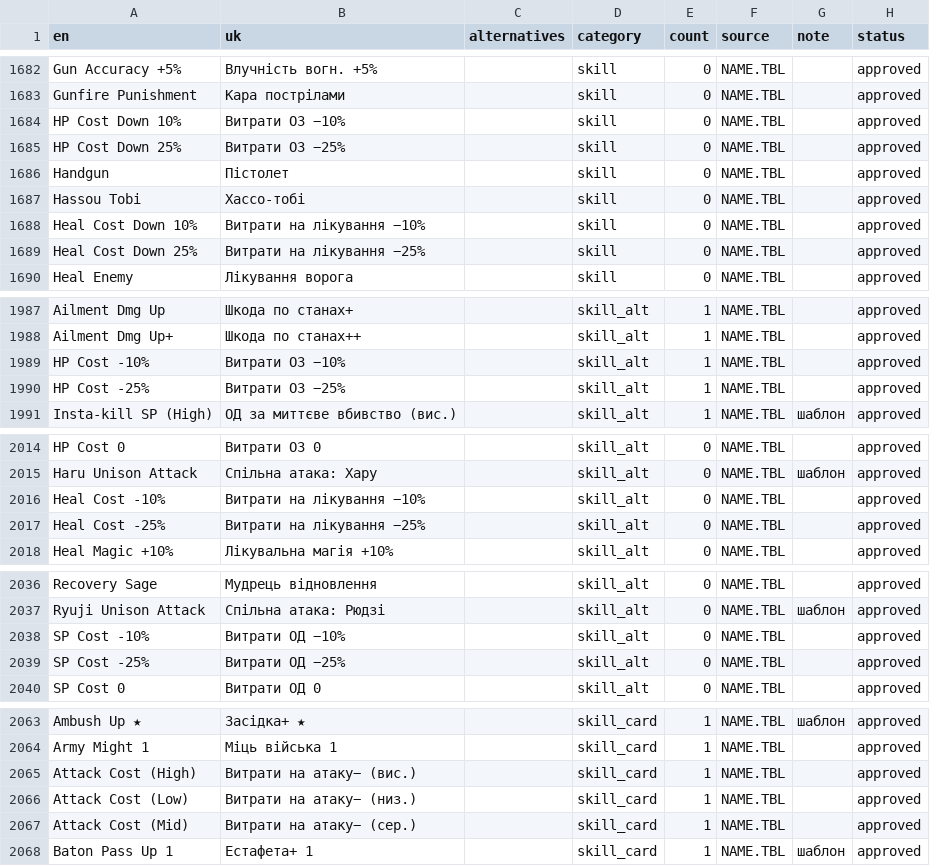
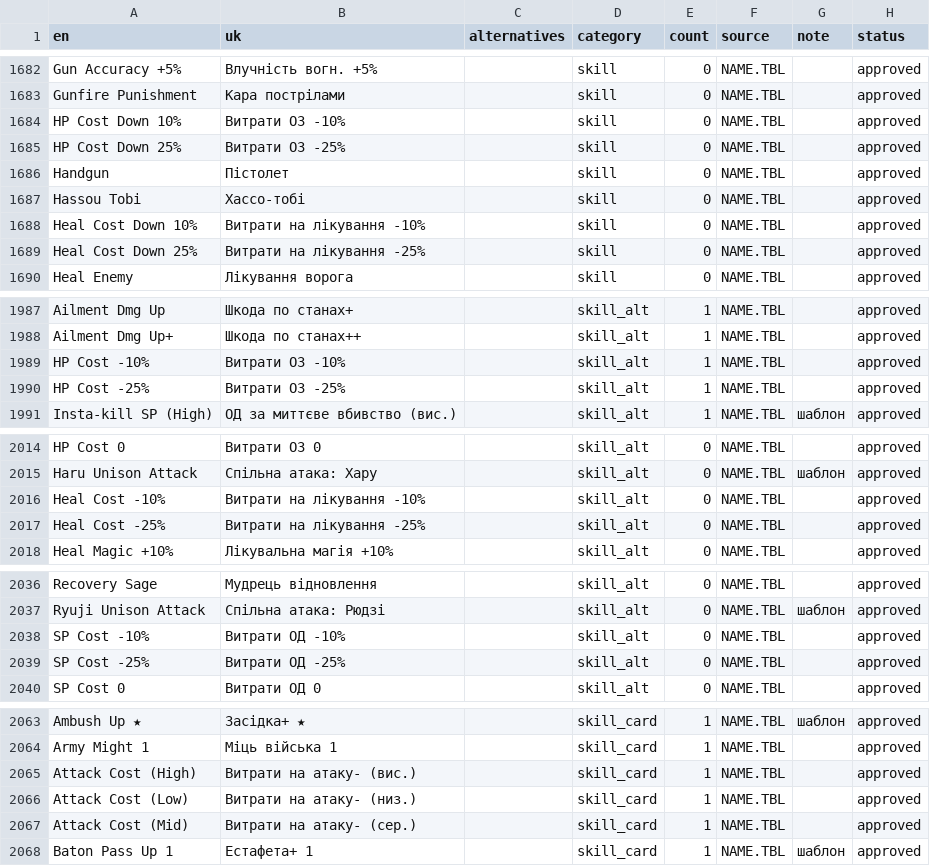
Before and after one commit to warpVIT1/Persona-5-Royal-UA, a CSV file: glossary.csv, drawn as a sheet; only a part is shown, gaps mark what is left out; the diff covers the shown part only.

```diff
--- a/glossary.csv
+++ b/glossary.csv
@@ -1683,8 +1683,8 @@ Gun Accuracy +5%,Влучність вогн. +5%,,skill,0,NAME.TBL,,approved
 Gunfire Punishment,Кара пострілами,,skill,0,NAME.TBL,,approved
-HP Cost Down 10%,Витрати ОЗ −10%,,skill,0,NAME.TBL,,approved
-HP Cost Down 25%,Витрати ОЗ −25%,,skill,0,NAME.TBL,,approved
+HP Cost Down 10%,Витрати ОЗ -10%,,skill,0,NAME.TBL,,approved
+HP Cost Down 25%,Витрати ОЗ -25%,,skill,0,NAME.TBL,,approved
 Handgun,Пістолет,,skill,0,NAME.TBL,,approved
 Hassou Tobi,Хассо-тобі,,skill,0,NAME.TBL,,approved
-Heal Cost Down 10%,Витрати на лікування −10%,,skill,0,NAME.TBL,,approved
-Heal Cost Down 25%,Витрати на лікування −25%,,skill,0,NAME.TBL,,approved
+Heal Cost Down 10%,Витрати на лікування -10%,,skill,0,NAME.TBL,,approved
+Heal Cost Down 25%,Витрати на лікування -25%,,skill,0,NAME.TBL,,approved
 Heal Enemy,Лікування ворога,,skill,0,NAME.TBL,,approved
@@ -1988,4 +1988,4 @@ Ailment Dmg Up,Шкода по станах+,,skill_alt,1,NAME.TBL,,approved
 Ailment Dmg Up+,Шкода по станах++,,skill_alt,1,NAME.TBL,,approved
-HP Cost -10%,Витрати ОЗ −10%,,skill_alt,1,NAME.TBL,,approved
-HP Cost -25%,Витрати ОЗ −25%,,skill_alt,1,NAME.TBL,,approved
+HP Cost -10%,Витрати ОЗ -10%,,skill_alt,1,NAME.TBL,,approved
+HP Cost -25%,Витрати ОЗ -25%,,skill_alt,1,NAME.TBL,,approved
 Insta-kill SP (High),ОД за миттєве вбивство (вис.),,skill_alt,1,NAME.TBL,шаблон,approved
@@ -2015,4 +2015,4 @@ HP Cost 0,Витрати ОЗ 0,,skill_alt,0,NAME.TBL,,approved
 Haru Unison Attack,Спільна атака: Хару,,skill_alt,0,NAME.TBL,шаблон,approved
-Heal Cost -10%,Витрати на лікування −10%,,skill_alt,0,NAME.TBL,,approved
-Heal Cost -25%,Витрати на лікування −25%,,skill_alt,0,NAME.TBL,,approved
+Heal Cost -10%,Витрати на лікування -10%,,skill_alt,0,NAME.TBL,,approved
+Heal Cost -25%,Витрати на лікування -25%,,skill_alt,0,NAME.TBL,,approved
 Heal Magic +10%,Лікувальна магія +10%,,skill_alt,0,NAME.TBL,,approved
@@ -2037,4 +2037,4 @@ Recovery Sage,Мудрець відновлення,,skill_alt,0,NAME.TBL,,appro
 Ryuji Unison Attack,Спільна атака: Рюдзі,,skill_alt,0,NAME.TBL,шаблон,approved
-SP Cost -10%,Витрати ОД −10%,,skill_alt,0,NAME.TBL,,approved
-SP Cost -25%,Витрати ОД −25%,,skill_alt,0,NAME.TBL,,approved
+SP Cost -10%,Витрати ОД -10%,,skill_alt,0,NAME.TBL,,approved
+SP Cost -25%,Витрати ОД -25%,,skill_alt,0,NAME.TBL,,approved
 SP Cost 0,Витрати ОД 0,,skill_alt,0,NAME.TBL,,approved
@@ -2064,5 +2064,5 @@ Ambush Up ★,Засідка+ ★,,skill_card,1,NAME.TBL,шаблон,approved
 Army Might 1,Міць війська 1,,skill_card,1,NAME.TBL,,approved
-Attack Cost (High),Витрати на атаку− (вис.),,skill_card,1,NAME.TBL,,approved
-Attack Cost (Low),Витрати на атаку− (низ.),,skill_card,1,NAME.TBL,,approved
-Attack Cost (Mid),Витрати на атаку− (сер.),,skill_card,1,NAME.TBL,,approved
+Attack Cost (High),Витрати на атаку- (вис.),,skill_card,1,NAME.TBL,,approved
+Attack Cost (Low),Витрати на атаку- (низ.),,skill_card,1,NAME.TBL,,approved
+Attack Cost (Mid),Витрати на атаку- (сер.),,skill_card,1,NAME.TBL,,approved
 Baton Pass Up 1,Естафета+ 1,,skill_card,1,NAME.TBL,шаблон,approved
```
Also changed, not shown: 22 edited cells elsewhere in this file, tools/glossary/proposals_skills.tsv, 11 other files.
